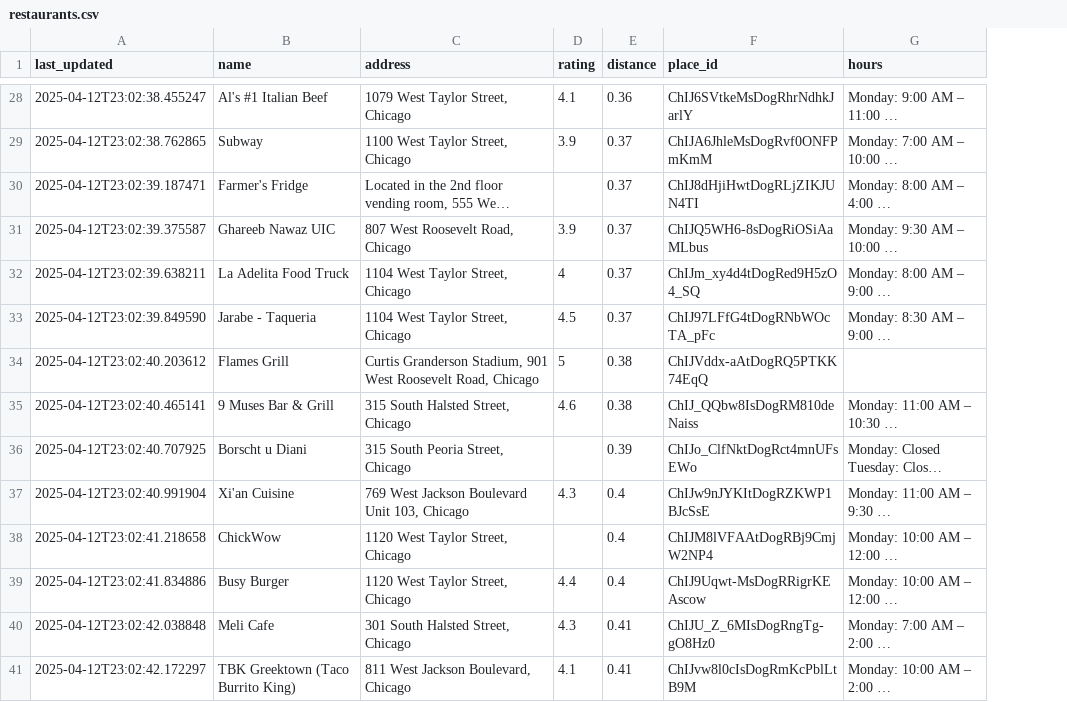
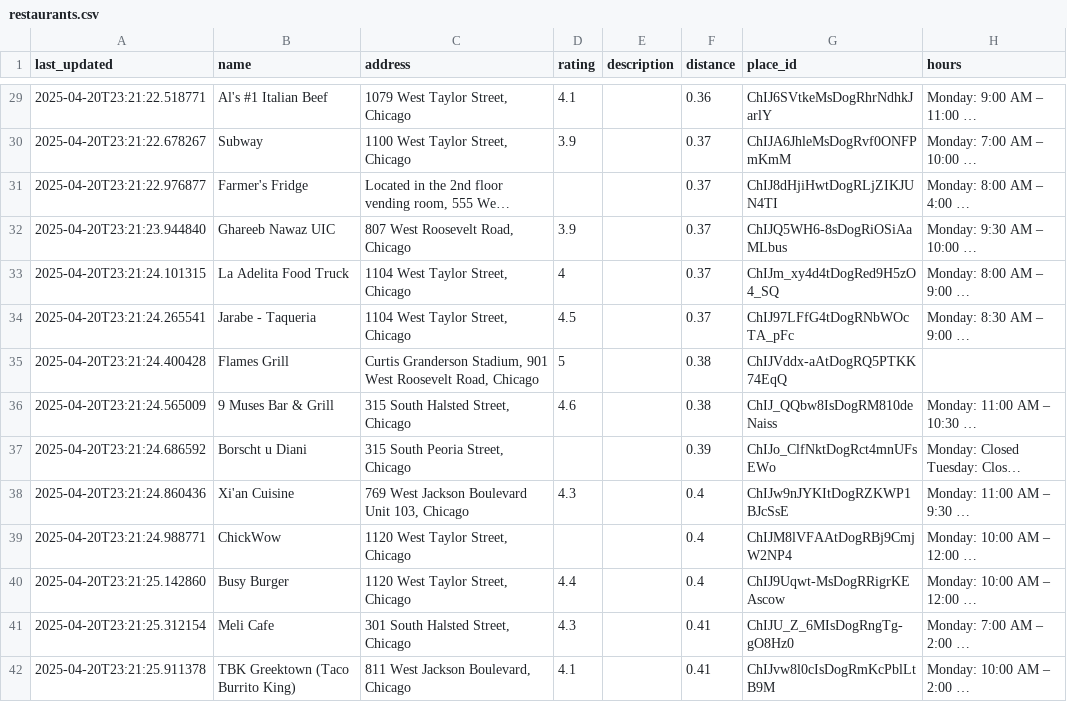
Before and after one commit to abyssaldragonz/UICbites, a CSV file: backend/restaurants.csv, drawn as a sheet; only a part is shown, gaps mark what is left out; long unchanged cells end in …; addresses are those after the commit; the diff covers the shown part only; the diff names each change by its address in the sheet, - before the commit and + after, or states it on an @@ line.

Commit message:
attempting short description of place

```diff
--- a/backend/restaurants.csv
+++ b/backend/restaurants.csv
+column E (description), empty
-A29 (last_updated): 2025-04-12T23:02:38.455247
+A29 (last_updated): 2025-04-20T23:21:22.518771
-A30 (last_updated): 2025-04-12T23:02:38.762865
+A30 (last_updated): 2025-04-20T23:21:22.678267
-A31 (last_updated): 2025-04-12T23:02:39.187471
+A31 (last_updated): 2025-04-20T23:21:22.976877
-A32 (last_updated): 2025-04-12T23:02:39.375587
+A32 (last_updated): 2025-04-20T23:21:23.944840
-A33 (last_updated): 2025-04-12T23:02:39.638211
+A33 (last_updated): 2025-04-20T23:21:24.101315
-A34 (last_updated): 2025-04-12T23:02:39.849590
+A34 (last_updated): 2025-04-20T23:21:24.265541
-A35 (last_updated): 2025-04-12T23:02:40.203612
+A35 (last_updated): 2025-04-20T23:21:24.400428
-A36 (last_updated): 2025-04-12T23:02:40.465141
+A36 (last_updated): 2025-04-20T23:21:24.565009
-A37 (last_updated): 2025-04-12T23:02:40.707925
+A37 (last_updated): 2025-04-20T23:21:24.686592
-A38 (last_updated): 2025-04-12T23:02:40.991904
+A38 (last_updated): 2025-04-20T23:21:24.860436
-A39 (last_updated): 2025-04-12T23:02:41.218658
+A39 (last_updated): 2025-04-20T23:21:24.988771
-A40 (last_updated): 2025-04-12T23:02:41.834886
+A40 (last_updated): 2025-04-20T23:21:25.142860
-A41 (last_updated): 2025-04-12T23:02:42.038848
+A41 (last_updated): 2025-04-20T23:21:25.312154
-A42 (last_updated): 2025-04-12T23:02:42.172297
+A42 (last_updated): 2025-04-20T23:21:25.911378
```
Also changed, not shown: 1 added row, 1 removed row and 50 edited cells elsewhere in this file, 2 other files.
